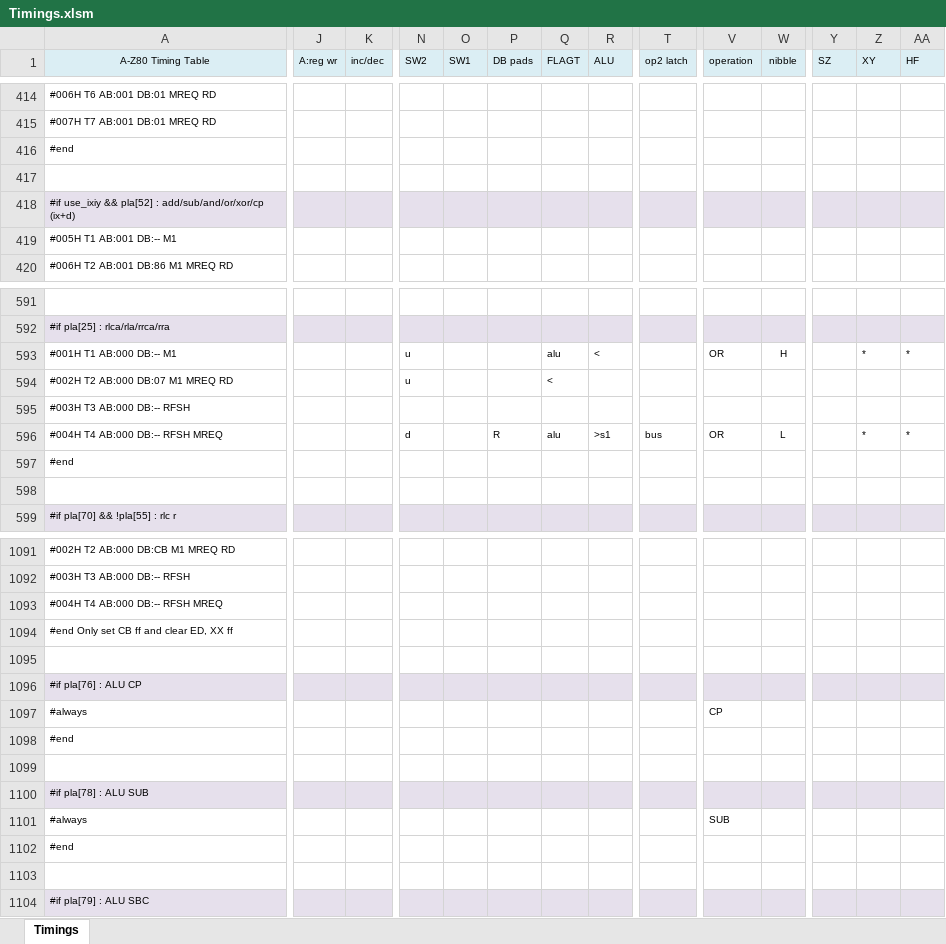
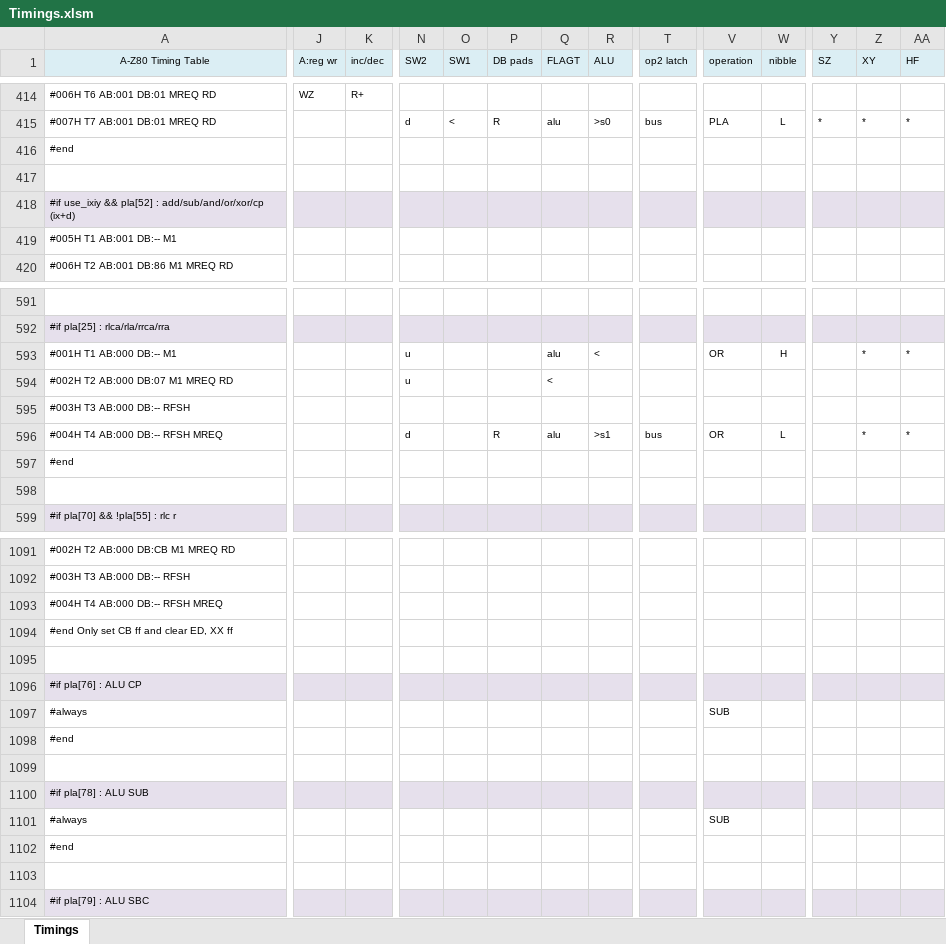
Before and after one commit to gdevic/A-Z80, an Excel workbook: cpu/control/Timings.xlsm, sheet Timings, drawn as a sheet; only a part is shown, gaps mark what is left out; values as stored, in another font and other column widths than the file's, no borders; conditional formats not drawn; the diff covers the shown part only; the diff names each change by its address in the sheet, - before the commit and + after, or states it on an @@ line.

Commit message:
z80: Updating execution matrix, timings

```diff
--- a/cpu/control/Timings.xlsm (sheet Timings)
+++ b/cpu/control/Timings.xlsm (sheet Timings)
-J414 (A:reg wr): (empty)
+J414 (A:reg wr): WZ
-K414 (inc/dec): (empty)
+K414 (inc/dec): R+
-N415 (SW2): (empty)
+N415 (SW2): d
-O415 (SW1): (empty)
+O415 (SW1): <
-P415 (DB pads): (empty)
+P415 (DB pads): R
-Q415 (FLAGT): (empty)
+Q415 (FLAGT): alu
-R415 (ALU): (empty)
+R415 (ALU): >s0
-T415 (op2 latch): (empty)
+T415 (op2 latch): bus
-V415 (operation): (empty)
+V415 (operation): PLA
-W415 (nibble): (empty)
+W415 (nibble): L
-Y415 (SZ): (empty)
+Y415 (SZ): *
-Z415 (XY): (empty)
+Z415 (XY): *
-AA415 (HF): (empty)
+AA415 (HF): *
-V1097 (operation): CP
+V1097 (operation): SUB
```
Also changed, not shown: 5 added rows, 5 removed rows and 26 edited cells elsewhere in this sheet, 3 other files.
